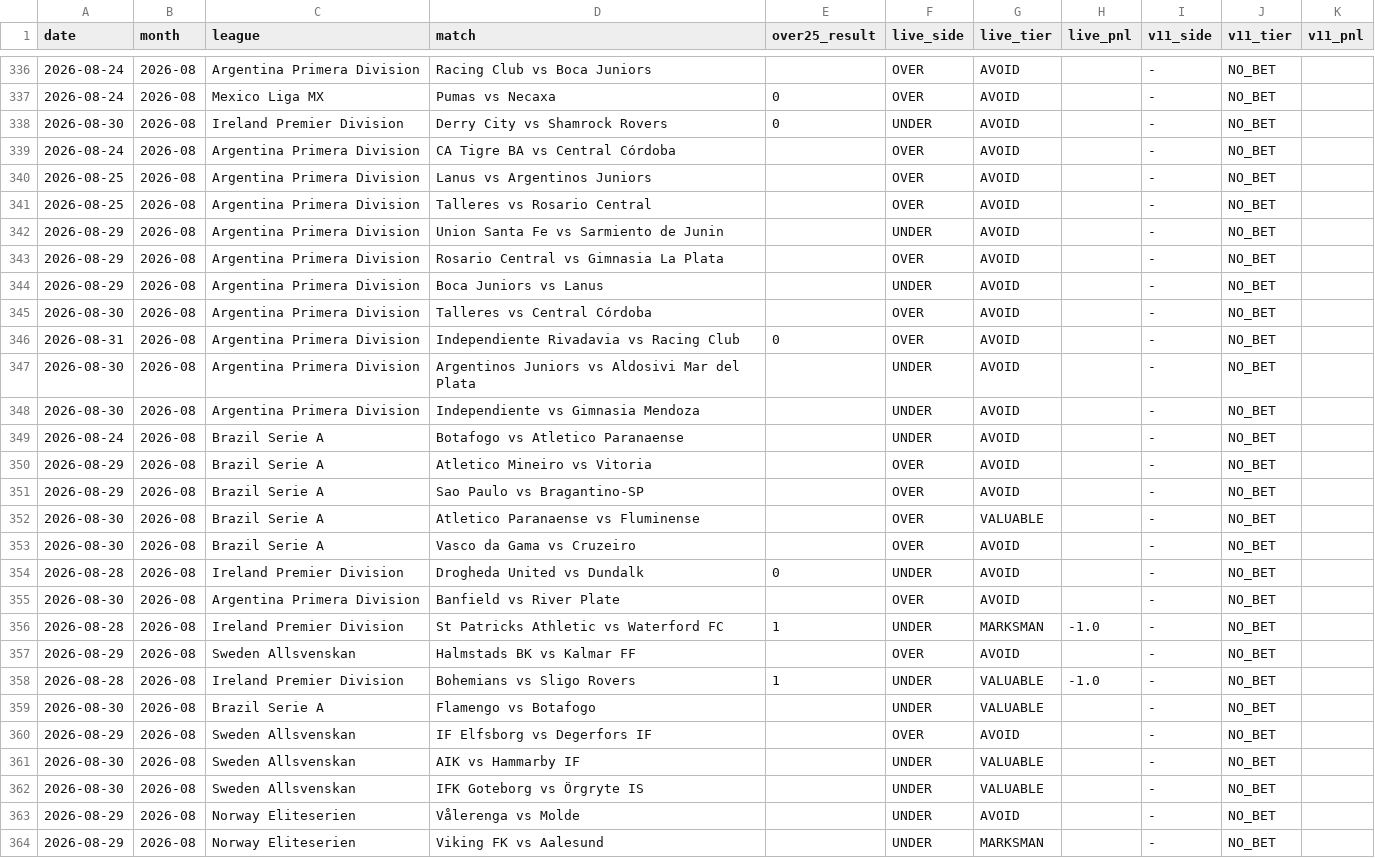
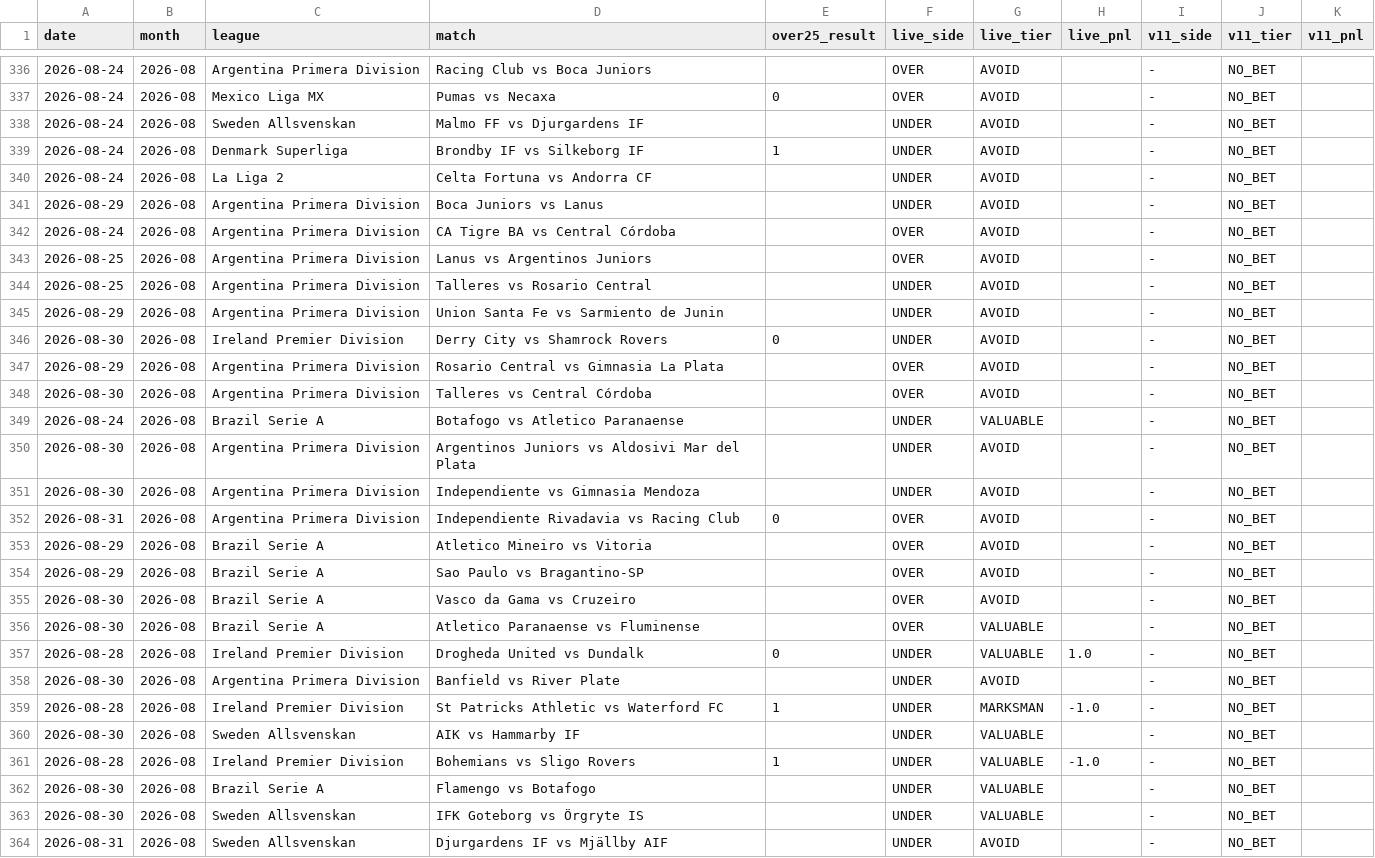
Before and after one commit to NevixAA/wowza_v11, a CSV file: output/v11_graded.csv, drawn as a sheet; only a part is shown, gaps mark what is left out; the shorter side is filled out with more unchanged rows; the diff covers the shown part only.

```diff
--- a/output/v11_graded.csv
+++ b/output/v11_graded.csv
@@ -337,26 +337,28 @@ date,month,league,match,over25_result,live_side,live_tier,live_pnl,v11_side,v11_
 2026-08-24,2026-08,Mexico Liga MX,Pumas vs Necaxa,0,OVER,AVOID,,-,NO_BET,
-2026-08-30,2026-08,Ireland Premier Division,Derry City vs Shamrock Rovers,0,UNDER,AVOID,,-,NO_BET,
+2026-08-24,2026-08,Sweden Allsvenskan,Malmo FF vs Djurgardens IF,,UNDER,AVOID,,-,NO_BET,
+2026-08-24,2026-08,Denmark Superliga,Brondby IF vs Silkeborg IF,1,UNDER,AVOID,,-,NO_BET,
+2026-08-24,2026-08,La Liga 2,Celta Fortuna vs Andorra CF,,UNDER,AVOID,,-,NO_BET,
+2026-08-29,2026-08,Argentina Primera Division,Boca Juniors vs Lanus,,UNDER,AVOID,,-,NO_BET,
 2026-08-24,2026-08,Argentina Primera Division,CA Tigre BA vs Central Córdoba,,OVER,AVOID,,-,NO_BET,
 2026-08-25,2026-08,Argentina Primera Division,Lanus vs Argentinos Juniors,,OVER,AVOID,,-,NO_BET,
-2026-08-25,2026-08,Argentina Primera Division,Talleres vs Rosario Central,,OVER,AVOID,,-,NO_BET,
+2026-08-25,2026-08,Argentina Primera Division,Talleres vs Rosario Central,,UNDER,AVOID,,-,NO_BET,
 2026-08-29,2026-08,Argentina Primera Division,Union Santa Fe vs Sarmiento de Junin,,UNDER,AVOID,,-,NO_BET,
+2026-08-30,2026-08,Ireland Premier Division,Derry City vs Shamrock Rovers,0,UNDER,AVOID,,-,NO_BET,
 2026-08-29,2026-08,Argentina Primera Division,Rosario Central vs Gimnasia La Plata,,OVER,AVOID,,-,NO_BET,
-2026-08-29,2026-08,Argentina Primera Division,Boca Juniors vs Lanus,,UNDER,AVOID,,-,NO_BET,
 2026-08-30,2026-08,Argentina Primera Division,Talleres vs Central Córdoba,,OVER,AVOID,,-,NO_BET,
-2026-08-31,2026-08,Argentina Primera Division,Independiente Rivadavia vs Racing Club,0,OVER,AVOID,,-,NO_BET,
+2026-08-24,2026-08,Brazil Serie A,Botafogo vs Atletico Paranaense,,UNDER,VALUABLE,,-,NO_BET,
 2026-08-30,2026-08,Argentina Primera Division,Argentinos Juniors vs Aldosivi Mar del Plata,,UNDER,AVOID,,-,NO_BET,
 2026-08-30,2026-08,Argentina Primera Division,Independiente vs Gimnasia Mendoza,,UNDER,AVOID,,-,NO_BET,
-2026-08-24,2026-08,Brazil Serie A,Botafogo vs Atletico Paranaense,,UNDER,AVOID,,-,NO_BET,
+2026-08-31,2026-08,Argentina Primera Division,Independiente Rivadavia vs Racing Club,0,OVER,AVOID,,-,NO_BET,
 2026-08-29,2026-08,Brazil Serie A,Atletico Mineiro vs Vitoria,,OVER,AVOID,,-,NO_BET,
 2026-08-29,2026-08,Brazil Serie A,Sao Paulo vs Bragantino-SP,,OVER,AVOID,,-,NO_BET,
+2026-08-30,2026-08,Brazil Serie A,Vasco da Gama vs Cruzeiro,,OVER,AVOID,,-,NO_BET,
 2026-08-30,2026-08,Brazil Serie A,Atletico Paranaense vs Fluminense,,OVER,VALUABLE,,-,NO_BET,
-2026-08-30,2026-08,Brazil Serie A,Vasco da Gama vs Cruzeiro,,OVER,AVOID,,-,NO_BET,
-2026-08-28,2026-08,Ireland Premier Division,Drogheda United vs Dundalk,0,UNDER,AVOID,,-,NO_BET,
-2026-08-30,2026-08,Argentina Primera Division,Banfield vs River Plate,,OVER,AVOID,,-,NO_BET,
+2026-08-28,2026-08,Ireland Premier Division,Drogheda United vs Dundalk,0,UNDER,VALUABLE,1.0,-,NO_BET,
+2026-08-30,2026-08,Argentina Primera Division,Banfield vs River Plate,,UNDER,AVOID,,-,NO_BET,
 2026-08-28,2026-08,Ireland Premier Division,St Patricks Athletic vs Waterford FC,1,UNDER,MARKSMAN,-1.0,-,NO_BET,
-2026-08-29,2026-08,Sweden Allsvenskan,Halmstads BK vs Kalmar FF,,OVER,AVOID,,-,NO_BET,
+2026-08-30,2026-08,Sweden Allsvenskan,AIK vs Hammarby IF,,UNDER,VALUABLE,,-,NO_BET,
 2026-08-28,2026-08,Ireland Premier Division,Bohemians vs Sligo Rovers,1,UNDER,VALUABLE,-1.0,-,NO_BET,
 2026-08-30,2026-08,Brazil Serie A,Flamengo vs Botafogo,,UNDER,VALUABLE,,-,NO_BET,
-2026-08-29,2026-08,Sweden Allsvenskan,IF Elfsborg vs Degerfors IF,,OVER,AVOID,,-,NO_BET,
-2026-08-30,2026-08,Sweden Allsvenskan,AIK vs Hammarby IF,,UNDER,VALUABLE,,-,NO_BET,
 2026-08-30,2026-08,Sweden Allsvenskan,IFK Goteborg vs Örgryte IS,,UNDER,VALUABLE,,-,NO_BET,
+2026-08-31,2026-08,Sweden Allsvenskan,Djurgardens IF vs Mjällby AIF,,UNDER,AVOID,,-,NO_BET,
```
Also changed, not shown: 5 added rows, 1 removed row, 26 moved rows and 17 edited cells elsewhere in this file, output/v11_shadow_log.csv, 3 other files.
